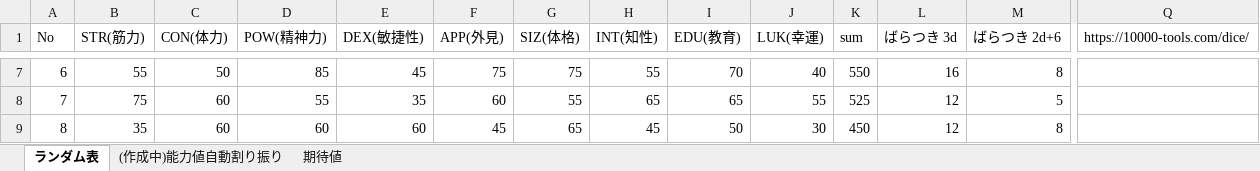
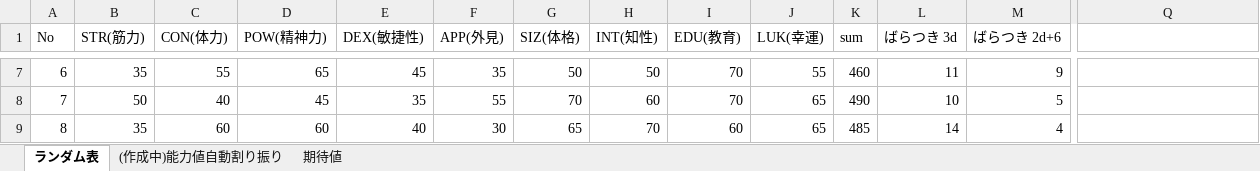
Before and after one commit to acroshachi/TRPG_JigTool, an Excel workbook: パラメータ自動割り振り/キャラクターパラメータ.共有用.xlsm, sheet ランダム表, drawn as a sheet; only a part is shown, gaps mark what is left out; values as stored, in another font and other column widths than the file's, no borders; charts and pictures and conditional formats not drawn; the diff covers the shown part only; the diff names each change by its address in the sheet, - before the commit and + after, or states it on an @@ line.

Commit message:
URLが含まれていたため修正

```diff
--- a/パラメータ自動割り振り/キャラクターパラメータ.共有用.xlsm (sheet ランダム表)
+++ b/パラメータ自動割り振り/キャラクターパラメータ.共有用.xlsm (sheet ランダム表)
-Q1: https://10000-tools.com/dice/
+Q1: (empty)
-B7 (STR(筋力)): 55
+B7 (STR(筋力)): 35
-C7 (CON(体力)): 50
+C7 (CON(体力)): 55
-D7 (POW(精神力)): 85
+D7 (POW(精神力)): 65
-F7 (APP(外見)): 75
+F7 (APP(外見)): 35
-G7 (SIZ(体格)): 75
+G7 (SIZ(体格)): 50
-H7 (INT(知性)): 55
+H7 (INT(知性)): 50
-J7 (LUK(幸運)): 40
+J7 (LUK(幸運)): 55
-K7 (sum): 550
+K7 (sum): 460
-L7 (ばらつき 3d): 16
+L7 (ばらつき 3d): 11
-M7 (ばらつき 2d+6): 8
+M7 (ばらつき 2d+6): 9
-B8 (STR(筋力)): 75
+B8 (STR(筋力)): 50
-C8 (CON(体力)): 60
+C8 (CON(体力)): 40
-D8 (POW(精神力)): 55
+D8 (POW(精神力)): 45
-F8 (APP(外見)): 60
+F8 (APP(外見)): 55
-G8 (SIZ(体格)): 55
+G8 (SIZ(体格)): 70
-H8 (INT(知性)): 65
+H8 (INT(知性)): 60
-I8 (EDU(教育)): 65
+I8 (EDU(教育)): 70
-J8 (LUK(幸運)): 55
+J8 (LUK(幸運)): 65
-K8 (sum): 525
+K8 (sum): 490
-L8 (ばらつき 3d): 12
+L8 (ばらつき 3d): 10
-E9 (DEX(敏捷性)): 60
+E9 (DEX(敏捷性)): 40
-F9 (APP(外見)): 45
+F9 (APP(外見)): 30
-H9 (INT(知性)): 45
+H9 (INT(知性)): 70
-I9 (EDU(教育)): 50
+I9 (EDU(教育)): 60
-J9 (LUK(幸運)): 30
+J9 (LUK(幸運)): 65
-K9 (sum): 450
+K9 (sum): 485
-L9 (ばらつき 3d): 12
+L9 (ばらつき 3d): 14
-M9 (ばらつき 2d+6): 8
+M9 (ばらつき 2d+6): 4
```
Also changed, not shown: 240 edited cells elsewhere in this sheet, sheet (作成中)能力値自動割り振り, charts or pictures.
